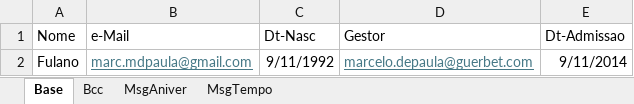
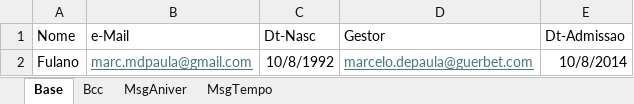
Before and after one commit to mdpaula/aniver, an Excel workbook: BRASIL/Aniver.xlsx, sheet Base, drawn as a sheet; values as stored, in another font and other column widths than the file's, no borders; the diff names each change by its address in the sheet, - before the commit and + after, or states it on an @@ line.

Commit message:
v20240810

```diff
--- a/BRASIL/Aniver.xlsx (sheet Base)
+++ b/BRASIL/Aniver.xlsx (sheet Base)
-C2 (Dt-Nasc): 9/11/1992
+C2 (Dt-Nasc): 10/8/1992
-E2 (Dt-Admissao): 9/11/2014
+E2 (Dt-Admissao): 10/8/2014
```
Also changed, not shown: sheet MsgTempo.
